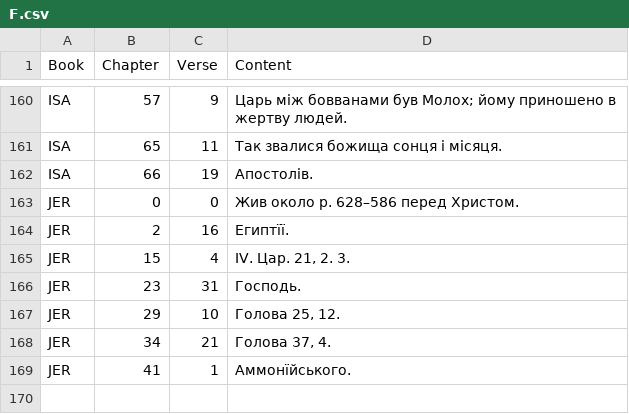
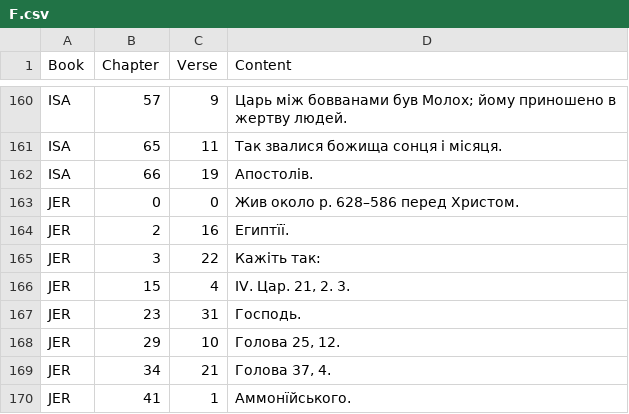
Before and after one commit to seesmof/Biblija-Kulisha, a CSV file: logs/F.csv, drawn as a sheet; only a part is shown, gaps mark what is left out.

```diff
--- a/logs/F.csv
+++ b/logs/F.csv
@@ -164,2 +164,3 @@ JER,0,0,"Жив около р. 628–586 перед Христом."
 JER,2,16,"Египтїї."
+JER,3,22,"Кажіть так:"
 JER,15,4,"IV. Цар. 21, 2. 3."
```
Also changed, not shown: 2 other files.
